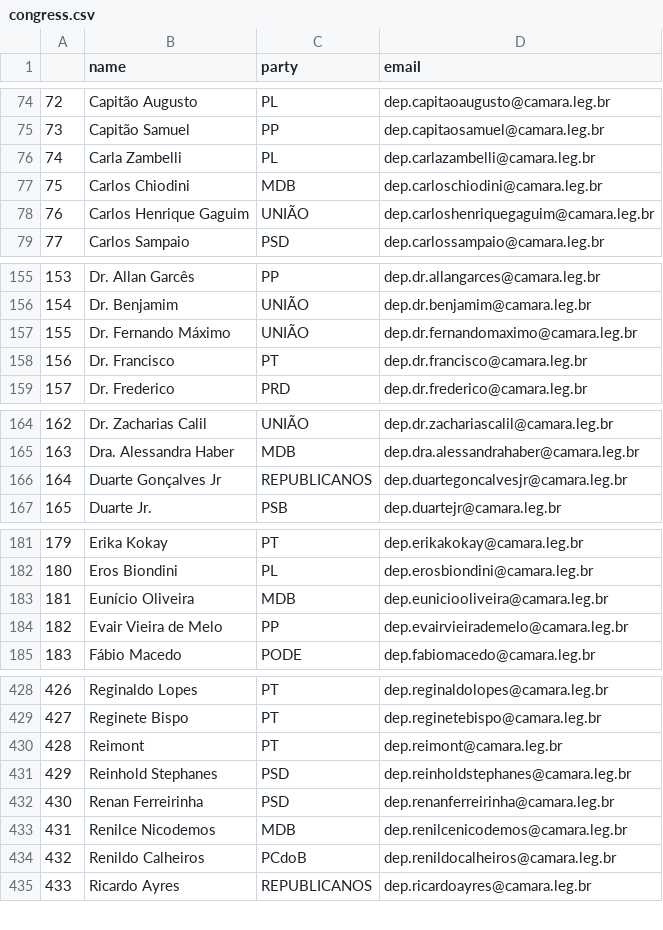
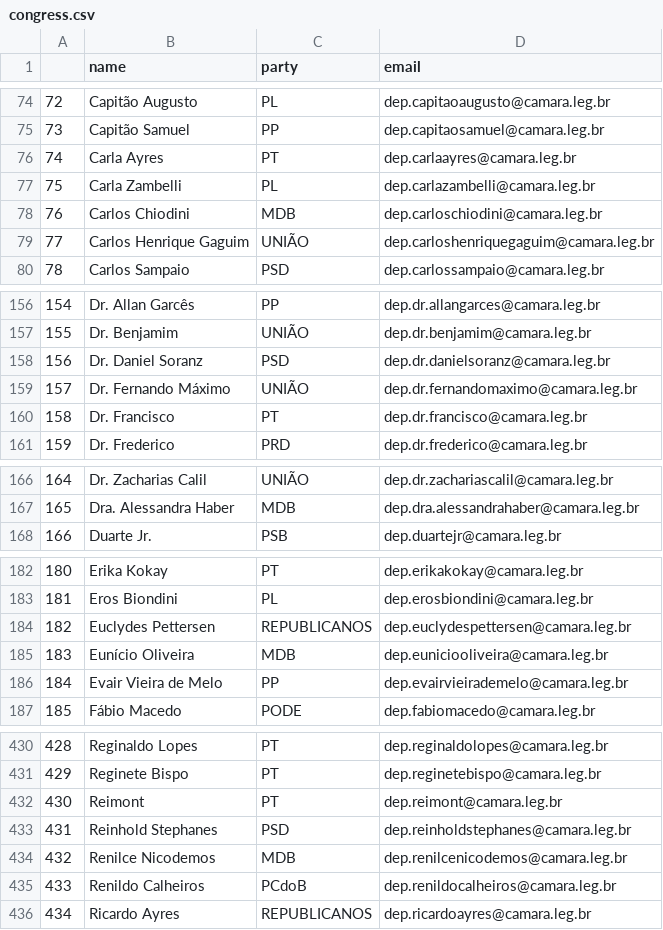
Before and after one commit to 7onn/politicians-contacts, a CSV file: congress.csv, drawn as a sheet; only a part is shown, gaps mark what is left out; removed rows and columns are numbered as before the commit, all else as after; the diff names each change by its address in the sheet, - before the commit and + after, or states it on an @@ line.

```diff
--- a/congress.csv
+++ b/congress.csv
+row 76: 74 | Carla Ayres | PT | dep.carlaayres@camara.leg.br
@@ column A renumbered from row 77 down @@
+row 158: 156 | Dr. Daniel Soranz | PSD | dep.dr.danielsoranz@camara.leg.br
-row 166: 164 | Duarte Gonçalves Jr | REPUBLICANOS | dep.duartegoncalvesjr@camara.leg.br
+row 184: 182 | Euclydes Pettersen | REPUBLICANOS | dep.euclydespettersen@camara.leg.br
-row 432: 430 | Renan Ferreirinha | PSD | dep.renanferreirinha@camara.leg.br
```
Also changed, not shown: senate.csv.
